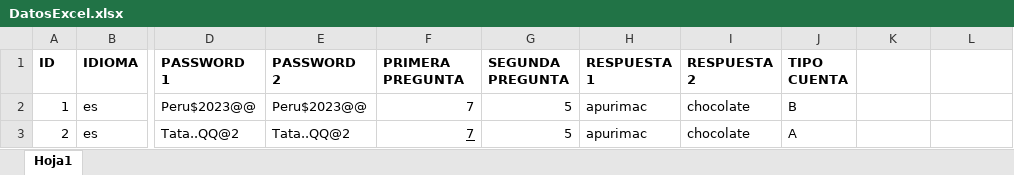
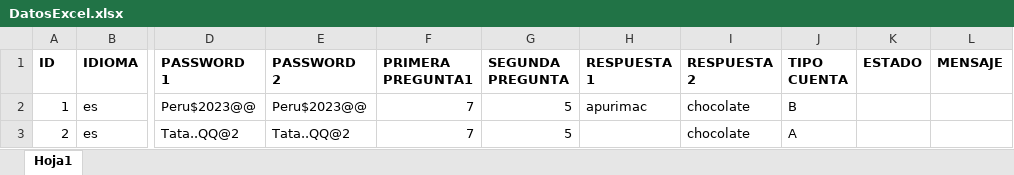
Before and after one commit to Yulino/CapacitacionTCS, an Excel workbook: PegaRobotic/Files/DatosExcel.xlsx, sheet Hoja1, drawn as a sheet; only a part is shown, gaps mark what is left out; values as stored, in another font and other column widths than the file's, no borders; the diff names each change by its address in the sheet, - before the commit and + after, or states it on an @@ line.

```diff
--- a/PegaRobotic/Files/DatosExcel.xlsx (sheet Hoja1)
+++ b/PegaRobotic/Files/DatosExcel.xlsx (sheet Hoja1)
-F1: PRIMERA PREGUNTA
+F1: PRIMERA PREGUNTA1
-K1: (empty)
+K1: ESTADO
-L1: (empty)
+L1: MENSAJE
-F3 underline: on
+F3 underline: off
-H3 (RESPUESTA 1): apurimac
+H3 (RESPUESTA 1): (empty)
```
Also changed, not shown: 9 other files.
